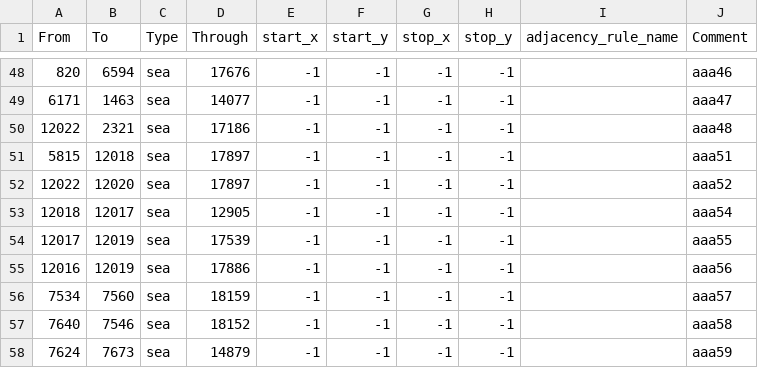
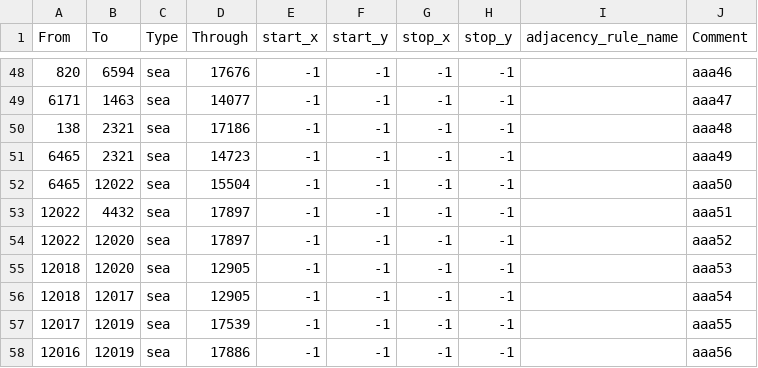
Before and after one commit to Ivysaur-Mrquestionmarks/epstein2020, a CSV file: map/adjacencies.csv, drawn as a sheet; only a part is shown, gaps mark what is left out; the shorter side is filled out with more unchanged rows.

```diff
--- a/map/adjacencies.csv
+++ b/map/adjacencies.csv
@@ -49,5 +49,8 @@ From;To;Type;Through;start_x;start_y;stop_x;stop_y;adjacency_rule_name;Comment
 6171;1463;sea;14077;-1;-1;-1;-1;;aaa47
-12022;2321;sea;17186;-1;-1;-1;-1;;aaa48
-5815;12018;sea;17897;-1;-1;-1;-1;;aaa51
+138;2321;sea;17186;-1;-1;-1;-1;;aaa48
+6465;2321;sea;14723;-1;-1;-1;-1;;aaa49
+6465;12022;sea;15504;-1;-1;-1;-1;;aaa50
+12022;4432;sea;17897;-1;-1;-1;-1;;aaa51
 12022;12020;sea;17897;-1;-1;-1;-1;;aaa52
+12018;12020;sea;12905;-1;-1;-1;-1;;aaa53
 12018;12017;sea;12905;-1;-1;-1;-1;;aaa54
```
Also changed, not shown: 2 other files.
